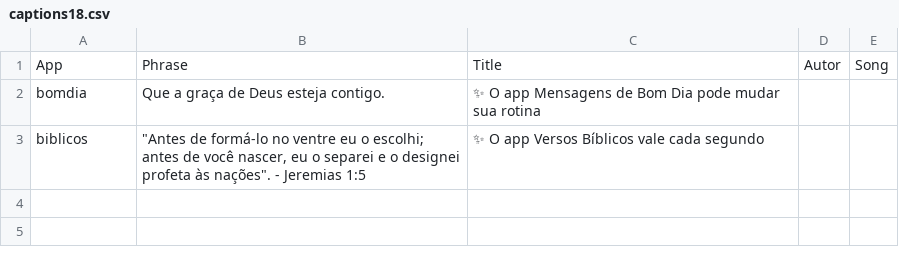
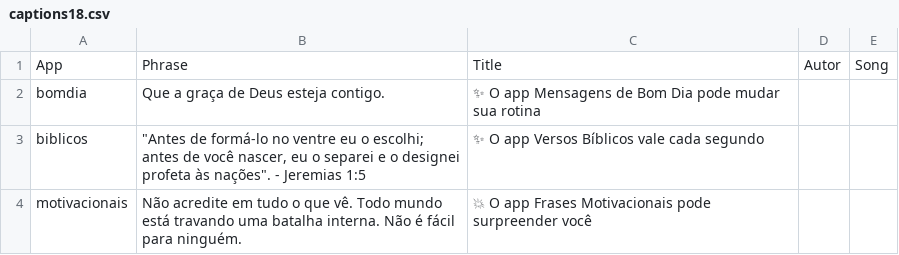
Before and after one commit to Luccas-Medina/automated_instagram_posts, a CSV file: images/captions18.csv, drawn as a sheet.

Commit message:
Update captions18.csv - motivacionais phrase

```diff
--- a/images/captions18.csv
+++ b/images/captions18.csv
@@ -3 +3,2 @@ bomdia,"Que a graça de Deus esteja contigo.","✨ O app Mensagens de Bom Dia po
 biblicos,"""Antes de formá-lo no ventre eu o escolhi; antes de você nascer, eu o separei e o designei profeta às nações"". - Jeremias 1:5","✨ O app Versos Bíblicos vale cada segundo",,
+motivacionais,"Não acredite em tudo o que vê. Todo mundo está travando uma batalha interna. Não é fácil para ninguém.","💥 O app Frases Motivacionais pode surpreender você",,
```
